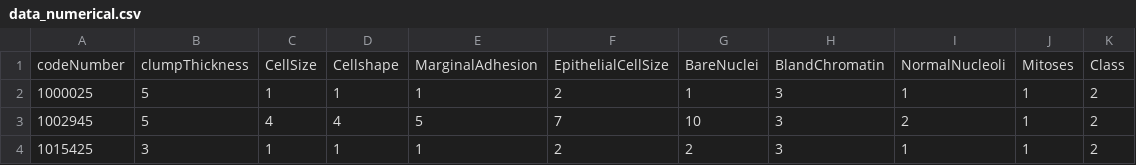
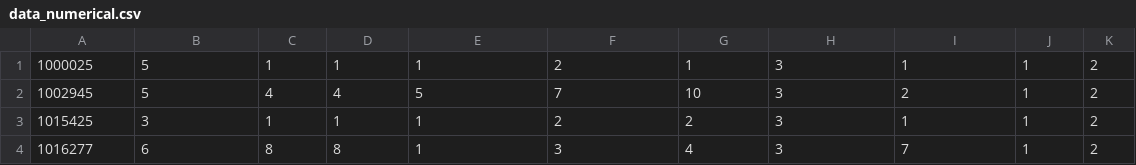
Before and after one commit to prioleaud/MLTutorial_FAMU_FSU_COE, a CSV file: data_numerical.csv, drawn as a sheet; only a part is shown; the shorter side is filled out with more unchanged rows.

```diff
--- a/data_numerical.csv
+++ b/data_numerical.csv
@@ -1,2 +1 @@
-codeNumber,clumpThickness,CellSize,Cellshape,MarginalAdhesion,EpithelialCellSize,BareNuclei,BlandChromatin,NormalNucleoli,Mitoses,Class
 1000025,5,1,1,1,2,1,3,1,1,2
```
Also changed, not shown: 1 other file.
